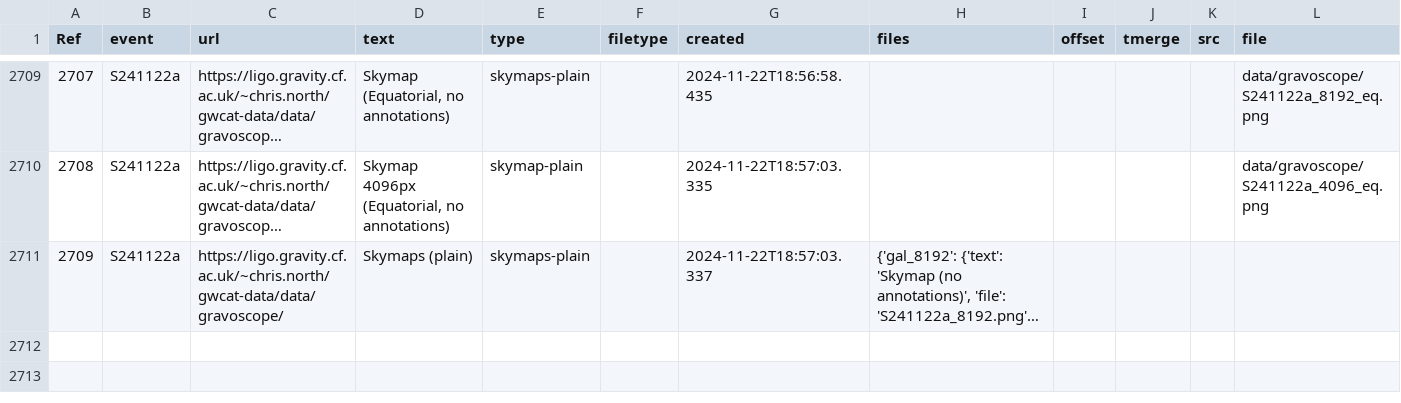
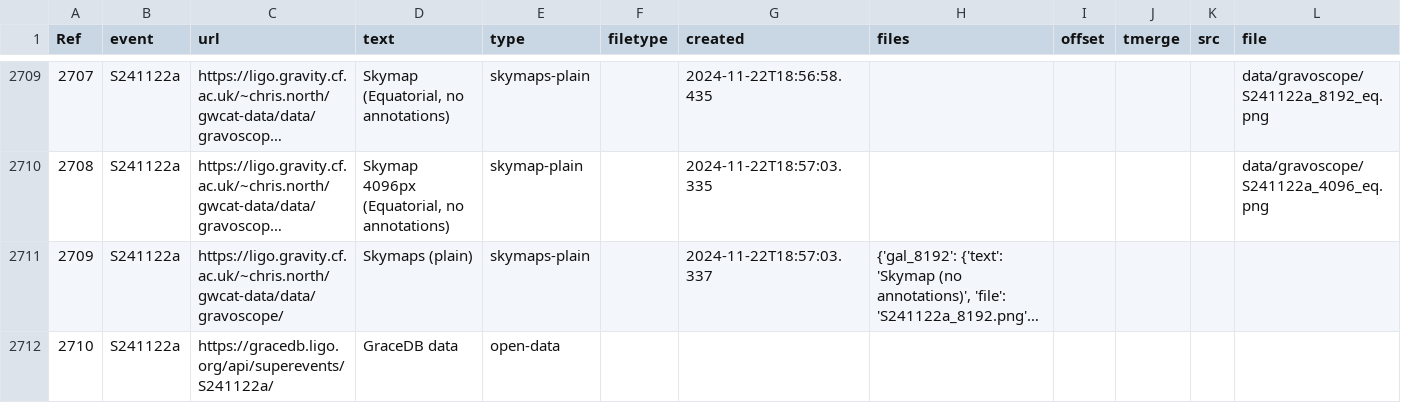
Before and after one commit to cardiffgravity/gwcat-data, a CSV file: docs/data/links.csv, drawn as a sheet; only a part is shown, gaps mark what is left out; long unchanged cells end in …; rows hold the shown columns only; the diff names each change by its address in the sheet, - before the commit and + after, or states it on an @@ line.

Commit message:
data updated 2024-11-22_20:05:01_GMT (60 days)

```diff
--- a/docs/data/links.csv
+++ b/docs/data/links.csv
+row 2712: 2710 | S241122a | https://gracedb.ligo.org/api/superevents/S241122a/ | GraceDB data | open-data
```
Also changed, not shown: 12 other files.
